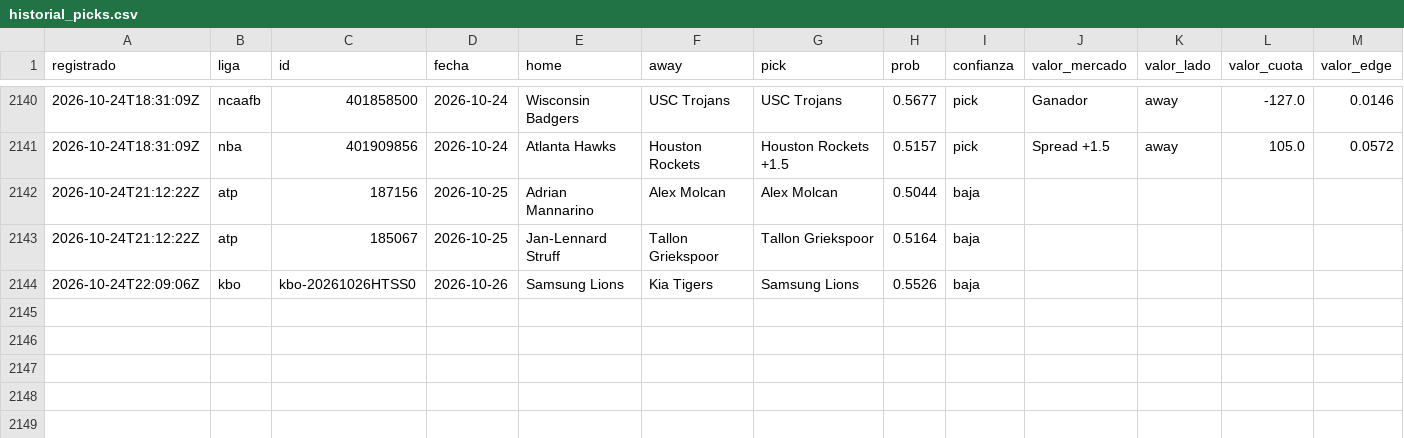
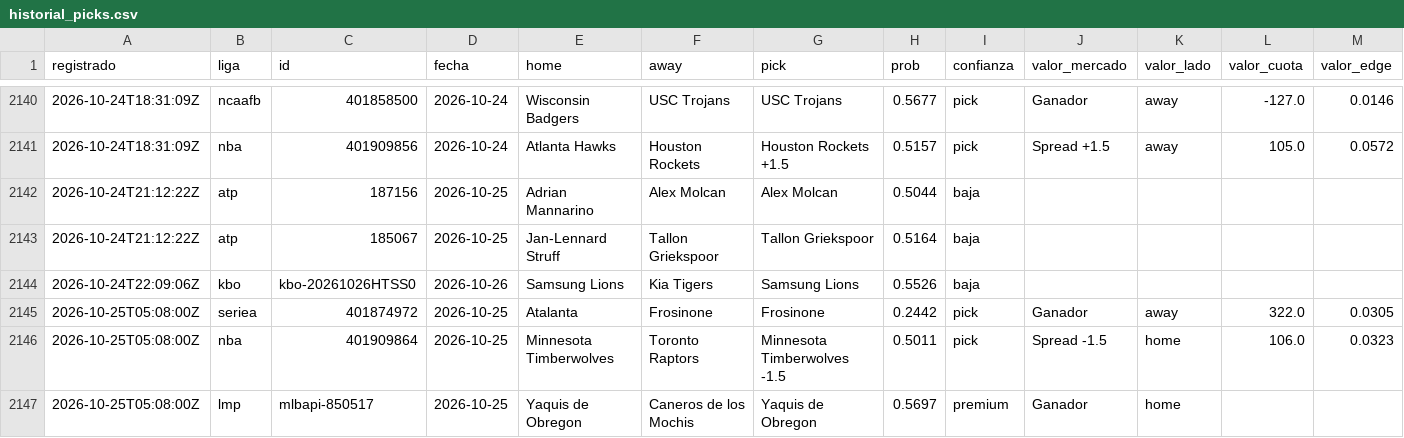
Before and after one commit to tenisman12/edgeline, a CSV file: salida/historial_picks.csv, drawn as a sheet; only a part is shown, gaps mark what is left out; rows hold the shown columns only; the diff names each change by its address in the sheet, - before the commit and + after, or states it on an @@ line.

```diff
--- a/salida/historial_picks.csv
+++ b/salida/historial_picks.csv
+row 2145: 2026-10-25T05:08:00Z | seriea | 401874972 | 2026-10-25 | Atalanta | Frosinone | Frosinone | 0.2442 | pick | Ganador | away | 322.0 | 0.0305
+row 2146: 2026-10-25T05:08:00Z | nba | 401909864 | 2026-10-25 | Minnesota Timberwolves | Toronto Raptors | Minnesota Timberwolves -1.5 | 0.5011 | pick | Spread -1.5 | home | 106.0 | 0.0323
+row 2147: 2026-10-25T05:08:00Z | lmp | mlbapi-850517 | 2026-10-25 | Yaquis de Obregon | Caneros de los Mochis | Yaquis de Obregon | 0.5697 | premium | Ganador | home
```
Also changed, not shown: salida/historial_angulos_total.csv, salida/historial_calificado.csv, 54 other files.
